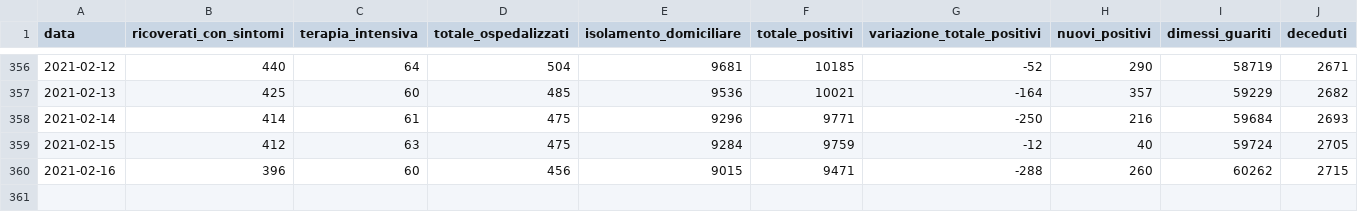
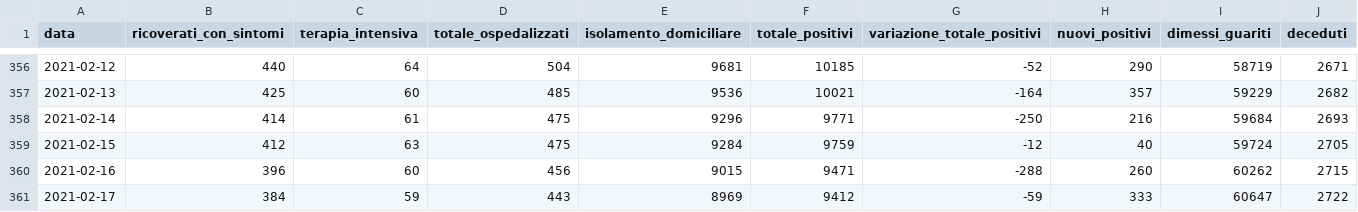
Before and after one commit to daniloderosa/fvg_covid, a CSV file: contagi/dati_regione/data/fvg_complessivo.csv, drawn as a sheet; only a part is shown, gaps mark what is left out; rows hold the shown columns only; the diff names each change by its address in the sheet, - before the commit and + after, or states it on an @@ line.

```diff
--- a/contagi/dati_regione/data/fvg_complessivo.csv
+++ b/contagi/dati_regione/data/fvg_complessivo.csv
+row 361: 2021-02-17 | 384 | 59 | 443 | 8969 | 9412 | -59 | 333 | 60647 | 2722
```
Also changed, not shown: contagi/dati_regione/data/fvg_last30days.csv, contagi/dati_regione/data/fvg_latest.csv, 4 other files.
